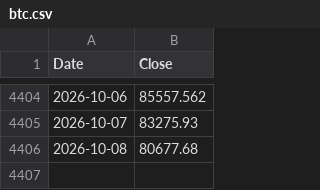
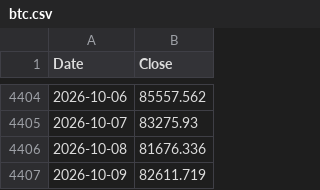
Before and after one commit to hong4137/market-watcher, a CSV file: docs/data/ext/btc.csv, drawn as a sheet; only a part is shown, gaps mark what is left out.

```diff
--- a/docs/data/ext/btc.csv
+++ b/docs/data/ext/btc.csv
@@ -4405,2 +4405,3 @@
 2026-10-07,83275.93
-2026-10-08,80677.68
+2026-10-08,81676.336
+2026-10-09,82611.719
```
Also changed, not shown: docs/data/daily_scorecard.csv, docs/data/equity_pc_bydate.csv, 55 other files.
